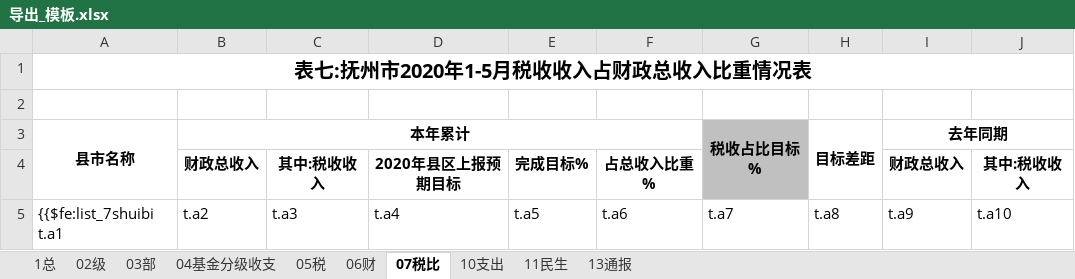
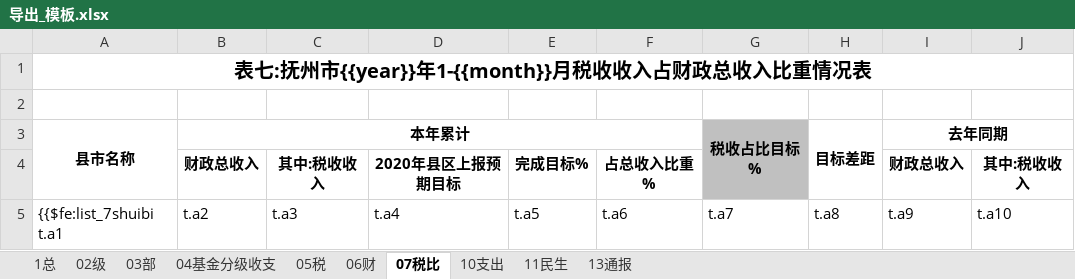
Before and after one commit to wscolin/reportsys, an Excel workbook: templateExport/导出_模板.xlsx, sheet 07税比, drawn as a sheet; only a part is shown; values as stored, in another font and other column widths than the file's, no borders; 1 other sheet too large or unreadable and not compared; the diff names each change by its address in the sheet, - before the commit and + after, or states it on an @@ line.

```diff
--- a/templateExport/导出_模板.xlsx (sheet 07税比)
+++ b/templateExport/导出_模板.xlsx (sheet 07税比)
-A1 (县市名称): 表七:抚州市2020年1-5月税收收入占财政总收入比重情况表
+A1 (县市名称): 表七:抚州市{{year}}年1-{{month}}月税收收入占财政总收入比重情况表
```
Also changed, not shown: sheet 11民生, sheet 13通报, sheet 1总, sheet 04基金分级收支, sheet 10支出, sheet 06财, 2 more sheets, 20 other files.
